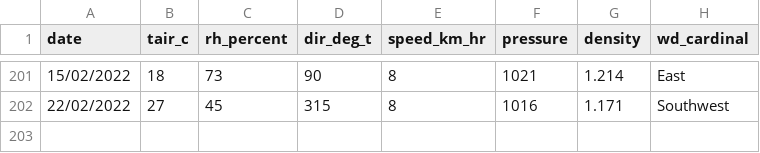
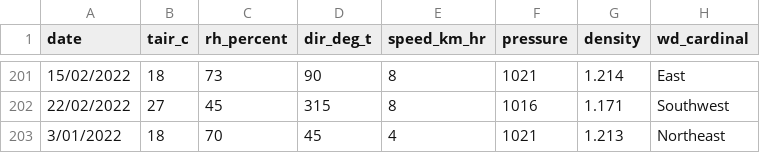
Before and after one commit to YanceyA/Monkey-Brain, a CSV file: data/tai_tapu_weather2010-2022.csv, drawn as a sheet; only a part is shown, gaps mark what is left out; the diff names each change by its address in the sheet, - before the commit and + after, or states it on an @@ line.

```diff
--- a/data/tai_tapu_weather2010-2022.csv
+++ b/data/tai_tapu_weather2010-2022.csv
+row 203: 3/01/2022 | 18 | 70 | 45 | 4 | 1021 | 1.213 | Northeast
```
Also changed, not shown: 9 other files.
